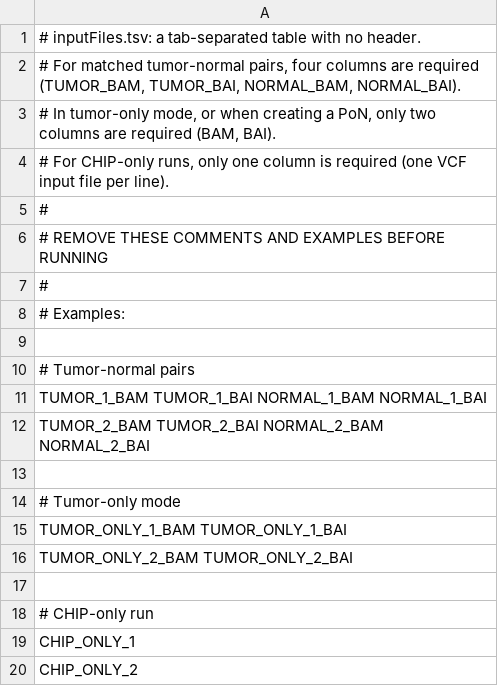
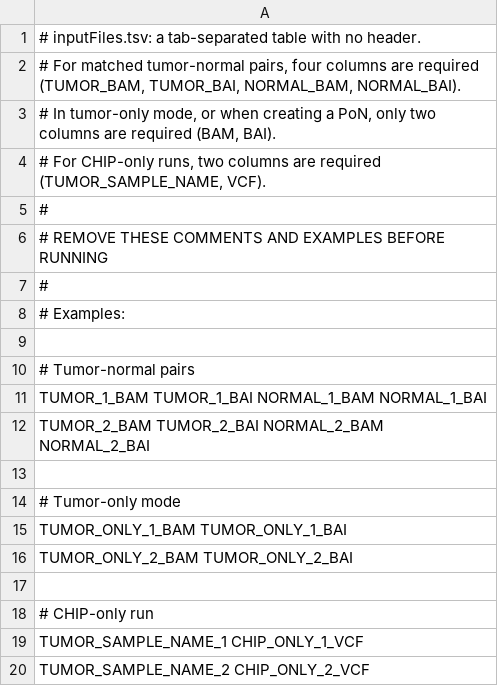
Before and after one commit to mgeaghan-garvan/cromwell-kccg-mutect2-chip, a TSV file: inputFiles.tsv, drawn as a sheet.

```diff
--- a/inputFiles.tsv
+++ b/inputFiles.tsv
@@ -3,3 +3,3 @@
 # In tumor-only mode, or when creating a PoN, only two columns are required (BAM, BAI).
-# For CHIP-only runs, only one column is required (one VCF input file per line).
+# For CHIP-only runs, two columns are required (TUMOR_SAMPLE_NAME, VCF).
 #
@@ -18,3 +18,3 @@ TUMOR_ONLY_2_BAM    TUMOR_ONLY_2_BAI
 # CHIP-only run
-CHIP_ONLY_1
-CHIP_ONLY_2
+TUMOR_SAMPLE_NAME_1  CHIP_ONLY_1_VCF
+TUMOR_SAMPLE_NAME_2  CHIP_ONLY_2_VCF
```
Also changed, not shown: 5 other files.
